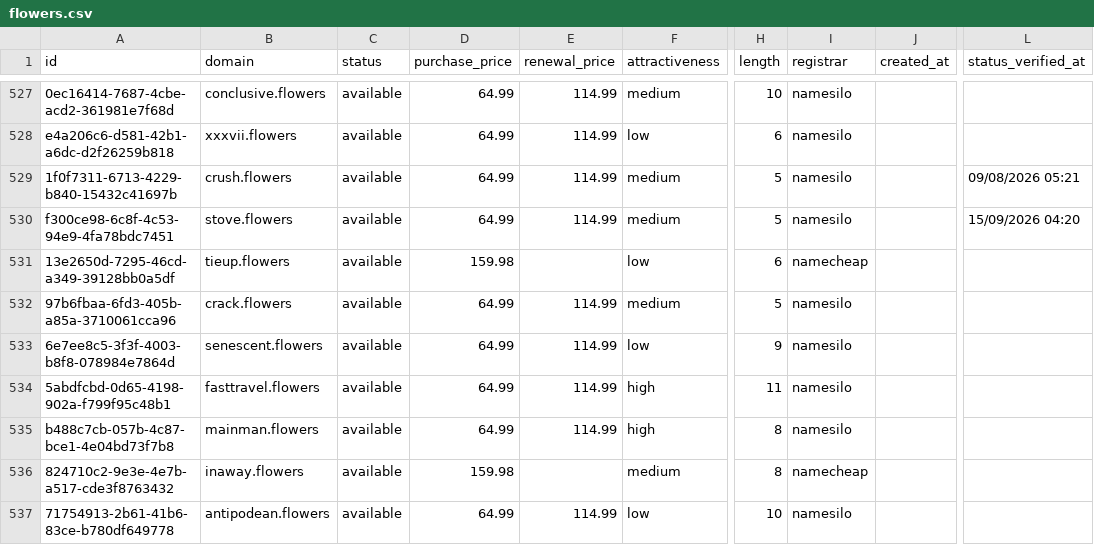
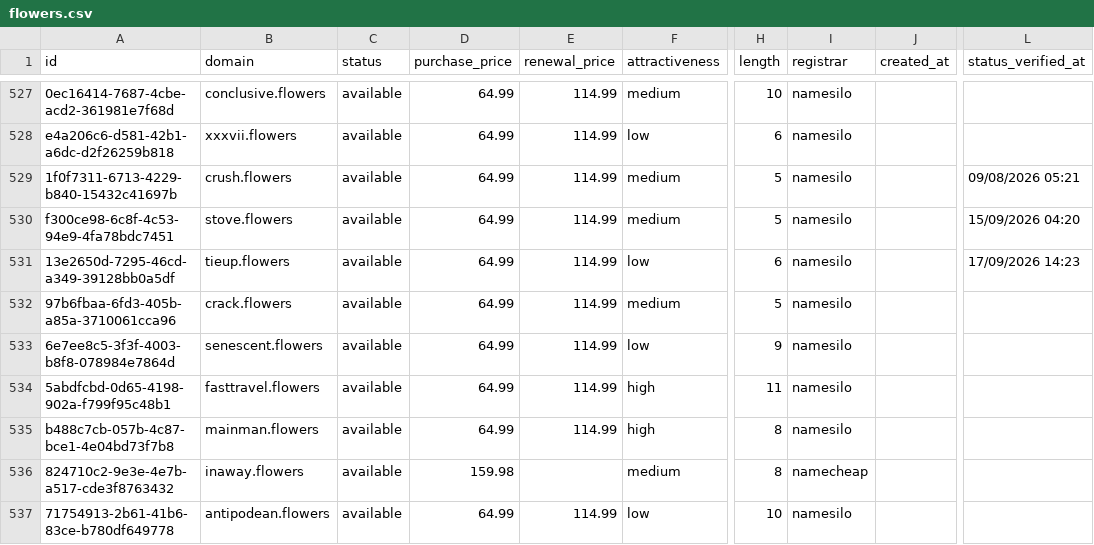
Before and after one commit to UniqueDomains/flowers-oneword-domains, a CSV file: flowers.csv, drawn as a sheet; only a part is shown, gaps mark what is left out; the diff names each change by its address in the sheet, - before the commit and + after, or states it on an @@ line.

Commit message:
Domains update

```diff
--- a/flowers.csv
+++ b/flowers.csv
-D531 (purchase_price): 159.98
+D531 (purchase_price): 64.99
-E531 (renewal_price): (empty)
+E531 (renewal_price): 114.99
-I531 (registrar): namecheap
+I531 (registrar): namesilo
-L531 (status_verified_at): (empty)
+L531 (status_verified_at): 17/09/2026 14:23
```
Also changed, not shown: 4 other files.
